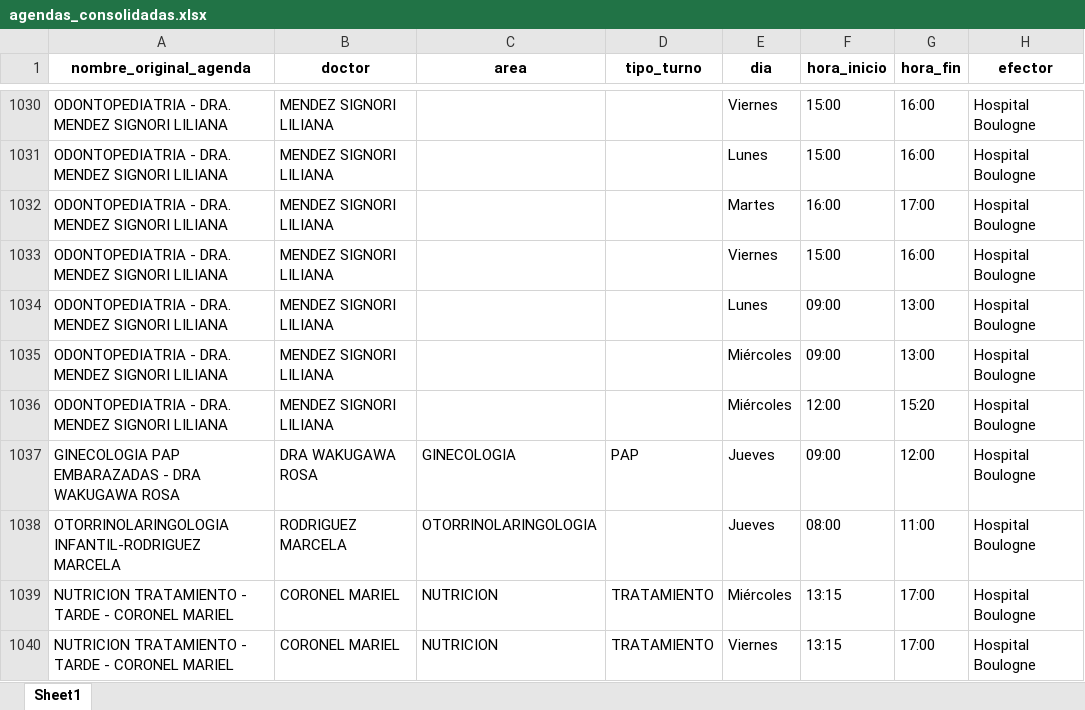
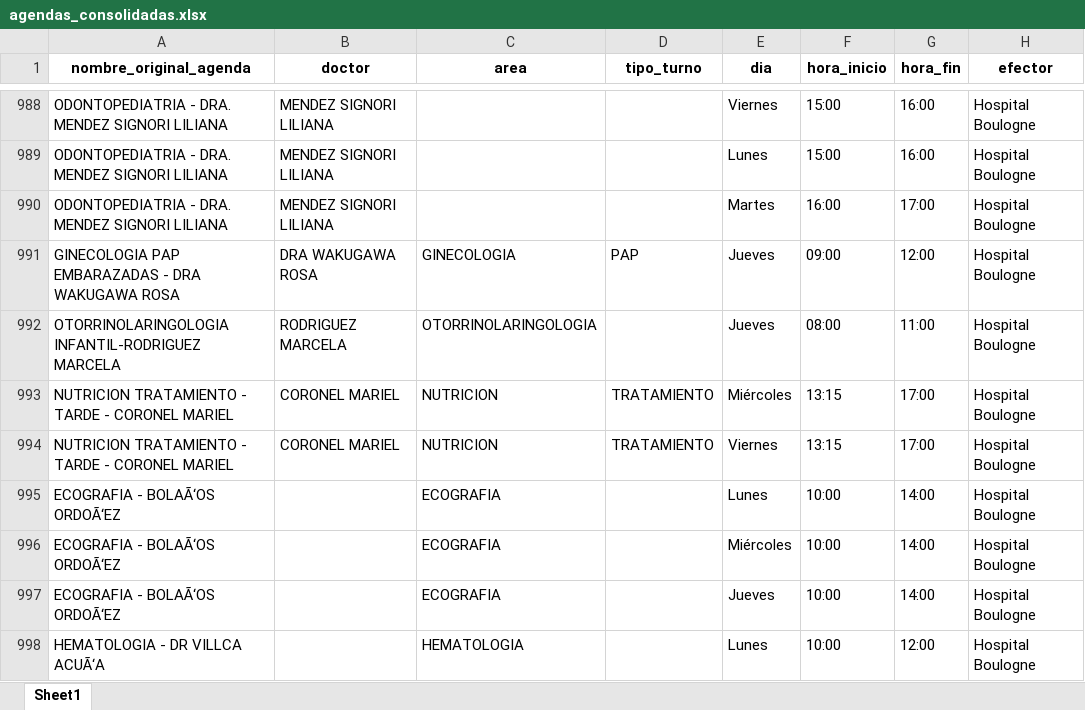
Before and after one commit to LucasRosenz/normalizacion_hcsi, an Excel workbook: agendas_consolidadas.xlsx, sheet Sheet1, drawn as a sheet; only a part is shown, gaps mark what is left out; the shorter side is filled out with more unchanged rows; values as stored, in another font and other column widths than the file's, no borders; the diff covers the shown part only; the diff names each change by its address in the sheet, - before the commit and + after, or states it on an @@ line.

```diff
--- a/agendas_consolidadas.xlsx (sheet Sheet1)
+++ b/agendas_consolidadas.xlsx (sheet Sheet1)
-row 1033: ODONTOPEDIATRIA - DRA. MENDEZ SIGNORI LILIANA | MENDEZ SIGNORI LILIANA |  |  | Viernes | 15:00 | 16:00 | Hospital Boulogne
-row 1034: ODONTOPEDIATRIA - DRA. MENDEZ SIGNORI LILIANA | MENDEZ SIGNORI LILIANA |  |  | Lunes | 09:00 | 13:00 | Hospital Boulogne
-row 1035: ODONTOPEDIATRIA - DRA. MENDEZ SIGNORI LILIANA | MENDEZ SIGNORI LILIANA |  |  | Miércoles | 09:00 | 13:00 | Hospital Boulogne
-row 1036: ODONTOPEDIATRIA - DRA. MENDEZ SIGNORI LILIANA | MENDEZ SIGNORI LILIANA |  |  | Miércoles | 12:00 | 15:20 | Hospital Boulogne
```
Also changed, not shown: 52 removed rows elsewhere in this sheet, 4 other files.
